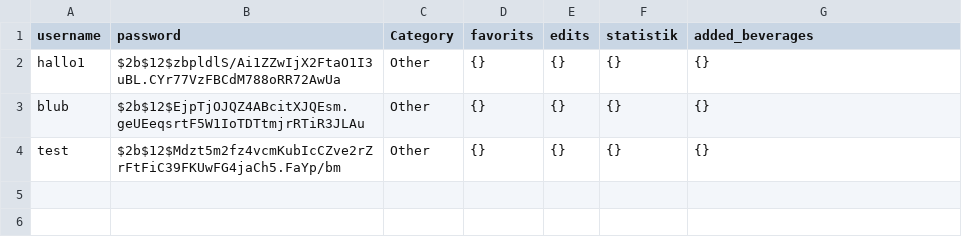
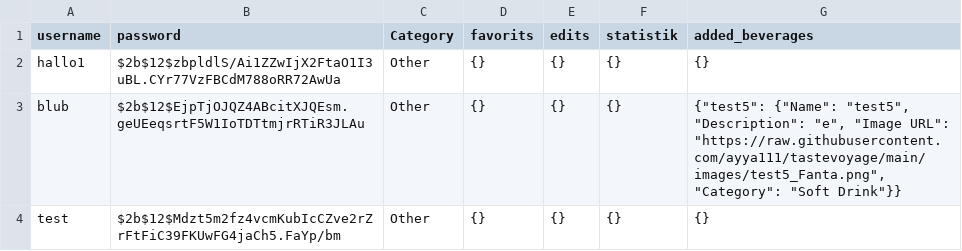
Before and after one commit to ayya111/tastevoyage, a CSV file: users.csv, drawn as a sheet.

Commit message:
update file

```diff
--- a/users.csv
+++ b/users.csv
@@ -2,3 +2,3 @@ username,password,Category,favorits,edits,statistik,added_beverages
 hallo1,$2b$12$zbpldlS/Ai1ZZwIjX2FtaO1I3uBL.CYr77VzFBCdM788oRR72AwUa,Other,{},{},{},{}
-blub,$2b$12$EjpTjOJQZ4ABcitXJQEsm.geUEeqsrtF5W1IoTDTtmjrRTiR3JLAu,Other,{},{},{},{}
+blub,$2b$12$EjpTjOJQZ4ABcitXJQEsm.geUEeqsrtF5W1IoTDTtmjrRTiR3JLAu,Other,{},{},{},"{""test5"": {""Name"": ""test5"", ""Description"": ""e"", ""Image URL"": ""https://raw.githubusercontent.com/ayya111/tastevoyage/main/images/test5_Fanta.png"", ""Category"": ""Soft Drink""}}"
 test,$2b$12$Mdzt5m2fz4vcmKubIcCZve2rZrFtFiC39FKUwFG4jaCh5.FaYp/bm,Other,{},{},{},{}
```
